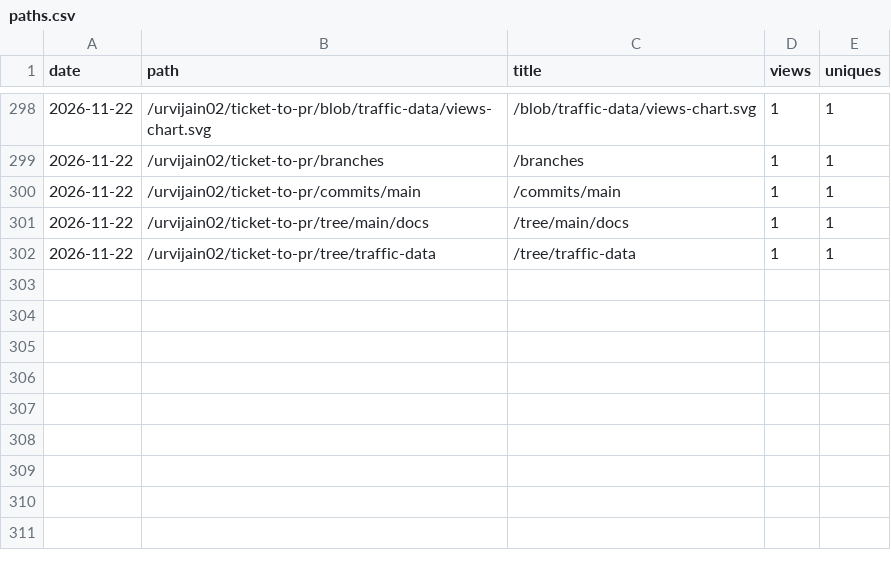
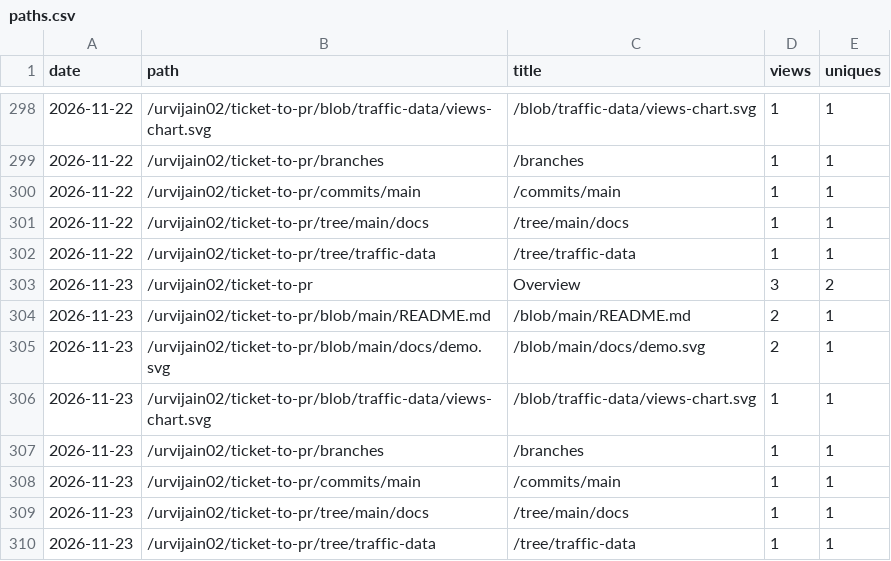
Before and after one commit to urvijain02/ticket-to-pr, a CSV file: traffic/paths.csv, drawn as a sheet; only a part is shown, gaps mark what is left out; the diff names each change by its address in the sheet, - before the commit and + after, or states it on an @@ line.

```diff
--- a/traffic/paths.csv
+++ b/traffic/paths.csv
+row 303: 2026-11-23 | /urvijain02/ticket-to-pr | Overview | 3 | 2
+row 304: 2026-11-23 | /urvijain02/ticket-to-pr/blob/main/README.md | /blob/main/README.md | 2 | 1
+row 305: 2026-11-23 | /urvijain02/ticket-to-pr/blob/main/docs/demo.svg | /blob/main/docs/demo.svg | 2 | 1
+row 306: 2026-11-23 | /urvijain02/ticket-to-pr/blob/traffic-data/views-chart.svg | /blob/traffic-data/views-chart.svg | 1 | 1
+row 307: 2026-11-23 | /urvijain02/ticket-to-pr/branches | /branches | 1 | 1
+row 308: 2026-11-23 | /urvijain02/ticket-to-pr/commits/main | /commits/main | 1 | 1
+row 309: 2026-11-23 | /urvijain02/ticket-to-pr/tree/main/docs | /tree/main/docs | 1 | 1
+row 310: 2026-11-23 | /urvijain02/ticket-to-pr/tree/traffic-data | /tree/traffic-data | 1 | 1
```
Also changed, not shown: traffic/referrers.csv, 1 other file.
